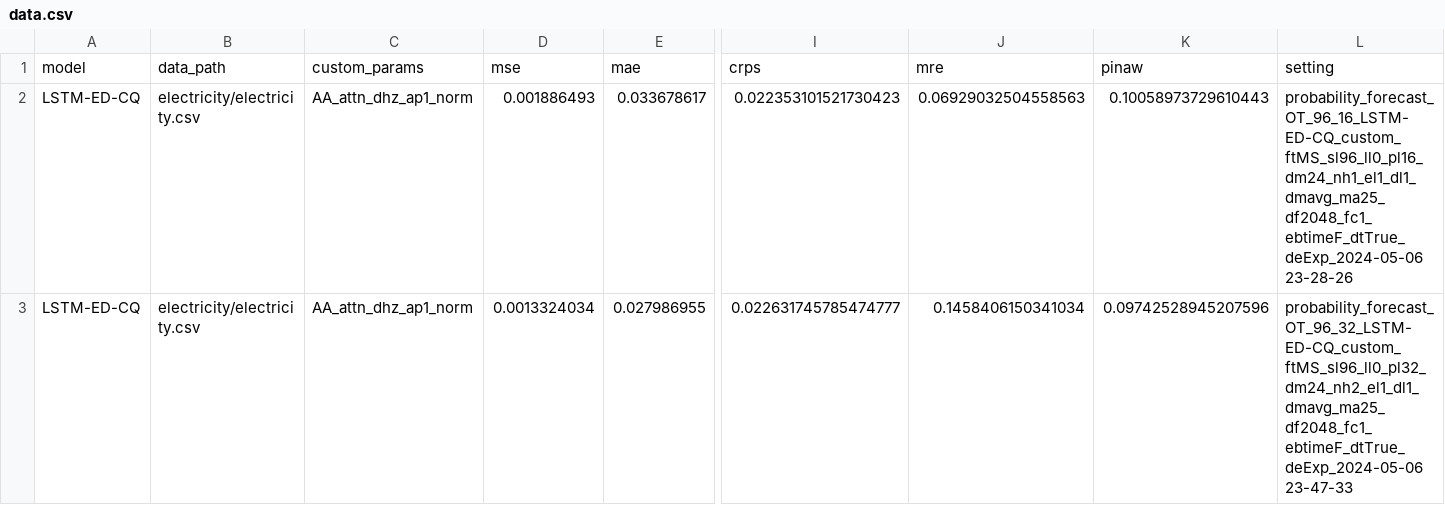
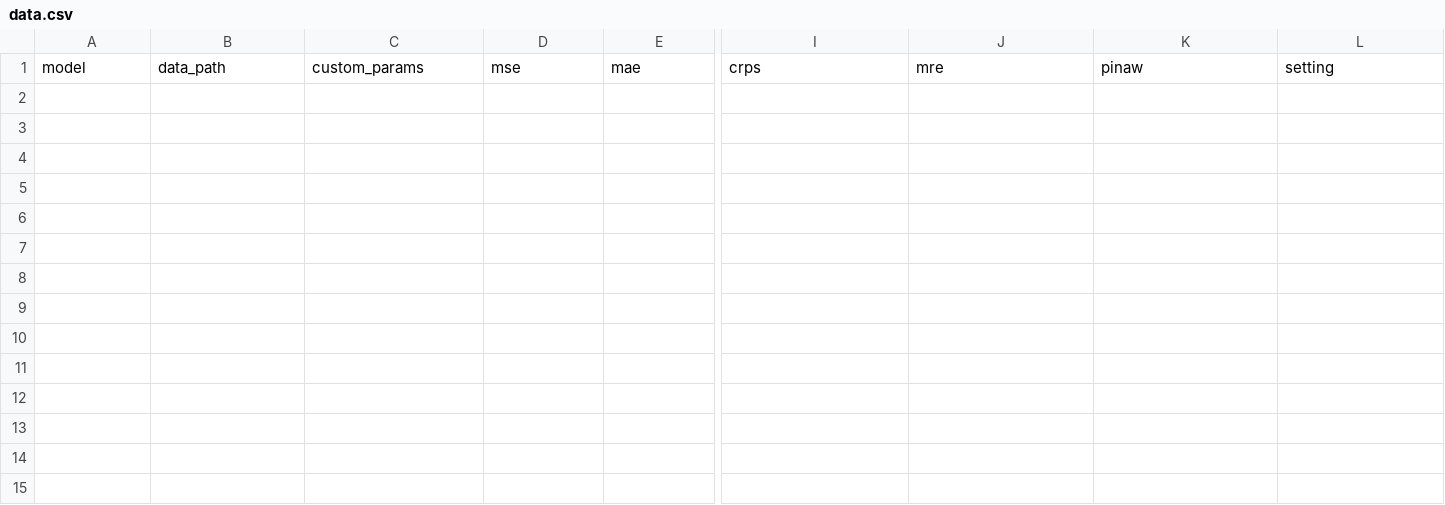
Before and after one commit to Jack251970/Time-Series-Library, a CSV file: data/probability_forecast/data.csv, drawn as a sheet; only a part is shown, gaps mark what is left out; rows hold the shown columns only; the diff names each change by its address in the sheet, - before the commit and + after, or states it on an @@ line.

```diff
--- a/data/probability_forecast/data.csv
+++ b/data/probability_forecast/data.csv
-row 2: LSTM-ED-CQ | electricity/electricity.csv | AA_attn_dhz_ap1_norm | 0.001886493 | 0.033678617 | 0.022353101521730423 | 0.06929032504558563 | 0.10058973729610443 | probability_forecast_OT_96_16_LSTM-ED-CQ_custom_ftMS_sl96_ll0_pl16_dm24_nh1_el1_dl1_dmavg_ma25_df2048_fc1_ebtimeF_dtTrue_deExp_2024-05-06 23-28-26
-row 3: LSTM-ED-CQ | electricity/electricity.csv | AA_attn_dhz_ap1_norm | 0.0013324034 | 0.027986955 | 0.022631745785474777 | 0.1458406150341034 | 0.09742528945207596 | probability_forecast_OT_96_32_LSTM-ED-CQ_custom_ftMS_sl96_ll0_pl32_dm24_nh2_el1_dl1_dmavg_ma25_df2048_fc1_ebtimeF_dtTrue_deExp_2024-05-06 23-47-33
```
Also changed, not shown: data/probability_forecast/data_baseline_paper.csv.
